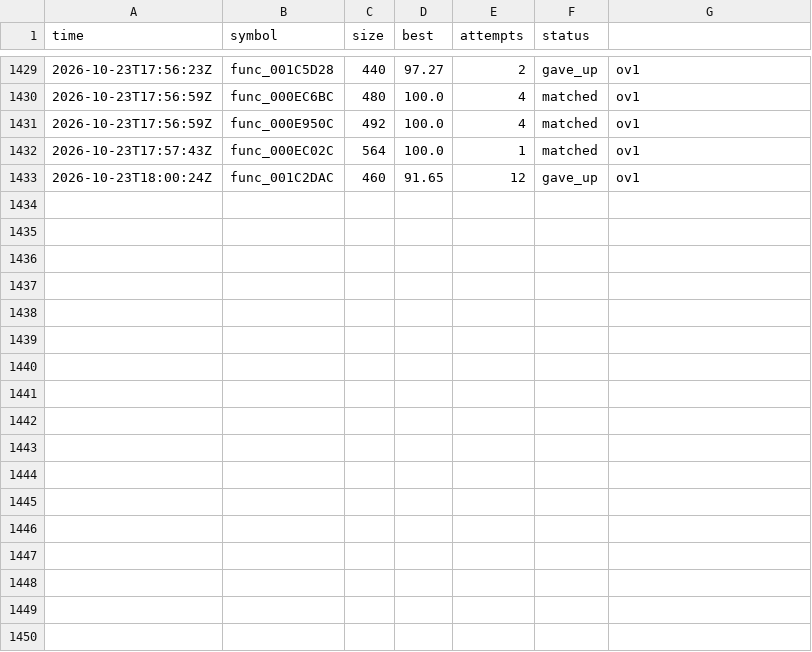
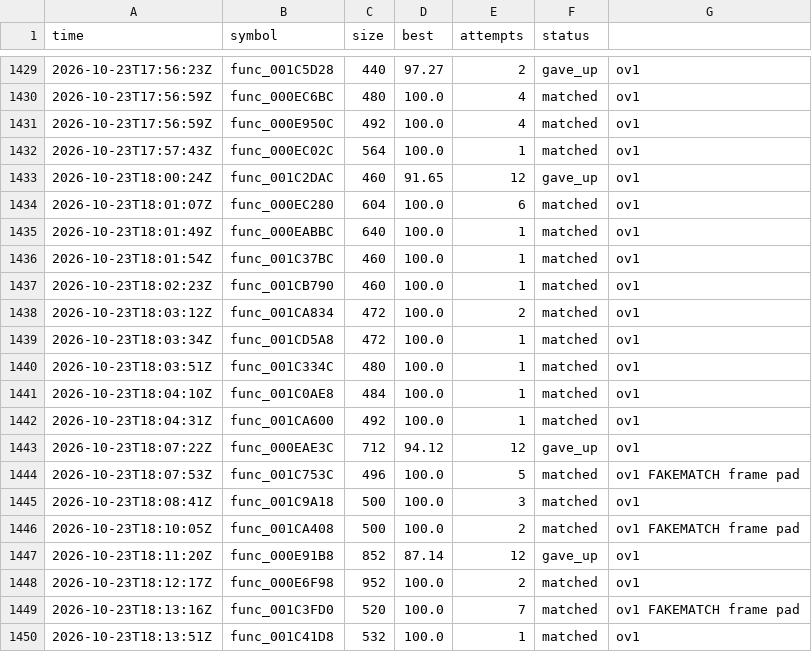
Before and after one commit to olink9/driver1-decomp, a TSV file: pilot/results.tsv, drawn as a sheet; only a part is shown, gaps mark what is left out; the diff names each change by its address in the sheet, - before the commit and + after, or states it on an @@ line.

```diff
--- a/pilot/results.tsv
+++ b/pilot/results.tsv
+row 1434: 2026-10-23T18:01:07Z | func_000EC280 | 604 | 100.0 | 6 | matched | ov1
+row 1435: 2026-10-23T18:01:49Z | func_000EABBC | 640 | 100.0 | 1 | matched | ov1
+row 1436: 2026-10-23T18:01:54Z | func_001C37BC | 460 | 100.0 | 1 | matched | ov1
+row 1437: 2026-10-23T18:02:23Z | func_001CB790 | 460 | 100.0 | 1 | matched | ov1
+row 1438: 2026-10-23T18:03:12Z | func_001CA834 | 472 | 100.0 | 2 | matched | ov1
+row 1439: 2026-10-23T18:03:34Z | func_001CD5A8 | 472 | 100.0 | 1 | matched | ov1
+row 1440: 2026-10-23T18:03:51Z | func_001C334C | 480 | 100.0 | 1 | matched | ov1
+row 1441: 2026-10-23T18:04:10Z | func_001C0AE8 | 484 | 100.0 | 1 | matched | ov1
+row 1442: 2026-10-23T18:04:31Z | func_001CA600 | 492 | 100.0 | 1 | matched | ov1
+row 1443: 2026-10-23T18:07:22Z | func_000EAE3C | 712 | 94.12 | 12 | gave_up | ov1
+row 1444: 2026-10-23T18:07:53Z | func_001C753C | 496 | 100.0 | 5 | matched | ov1 FAKEMATCH frame pad
+row 1445: 2026-10-23T18:08:41Z | func_001C9A18 | 500 | 100.0 | 3 | matched | ov1
+row 1446: 2026-10-23T18:10:05Z | func_001CA408 | 500 | 100.0 | 2 | matched | ov1 FAKEMATCH frame pad
+row 1447: 2026-10-23T18:11:20Z | func_000E91B8 | 852 | 87.14 | 12 | gave_up | ov1
+row 1448: 2026-10-23T18:12:17Z | func_000E6F98 | 952 | 100.0 | 2 | matched | ov1
+row 1449: 2026-10-23T18:13:16Z | func_001C3FD0 | 520 | 100.0 | 7 | matched | ov1 FAKEMATCH frame pad
+row 1450: 2026-10-23T18:13:51Z | func_001C41D8 | 532 | 100.0 | 1 | matched | ov1
```
Also changed, not shown: 13 other files.
